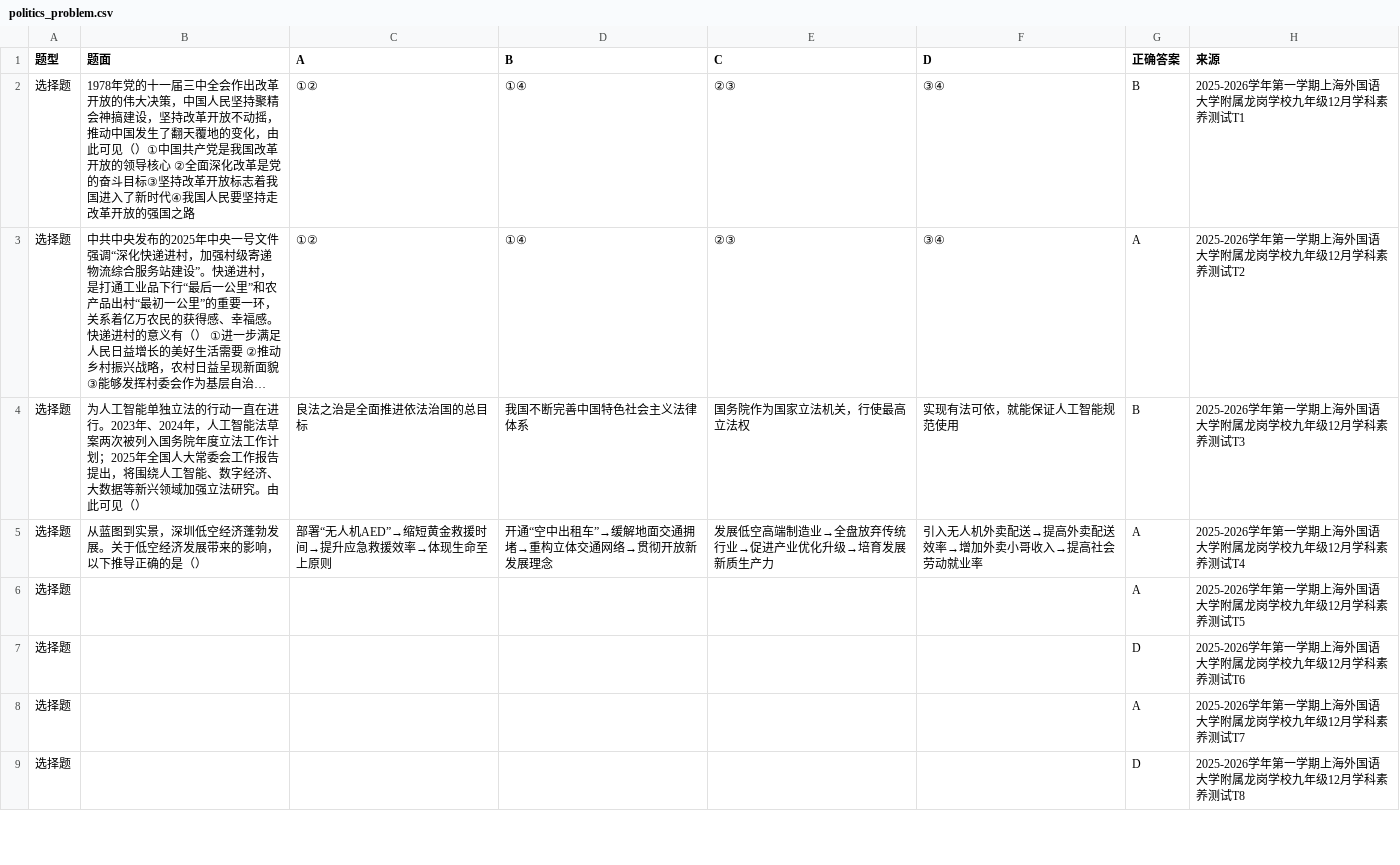
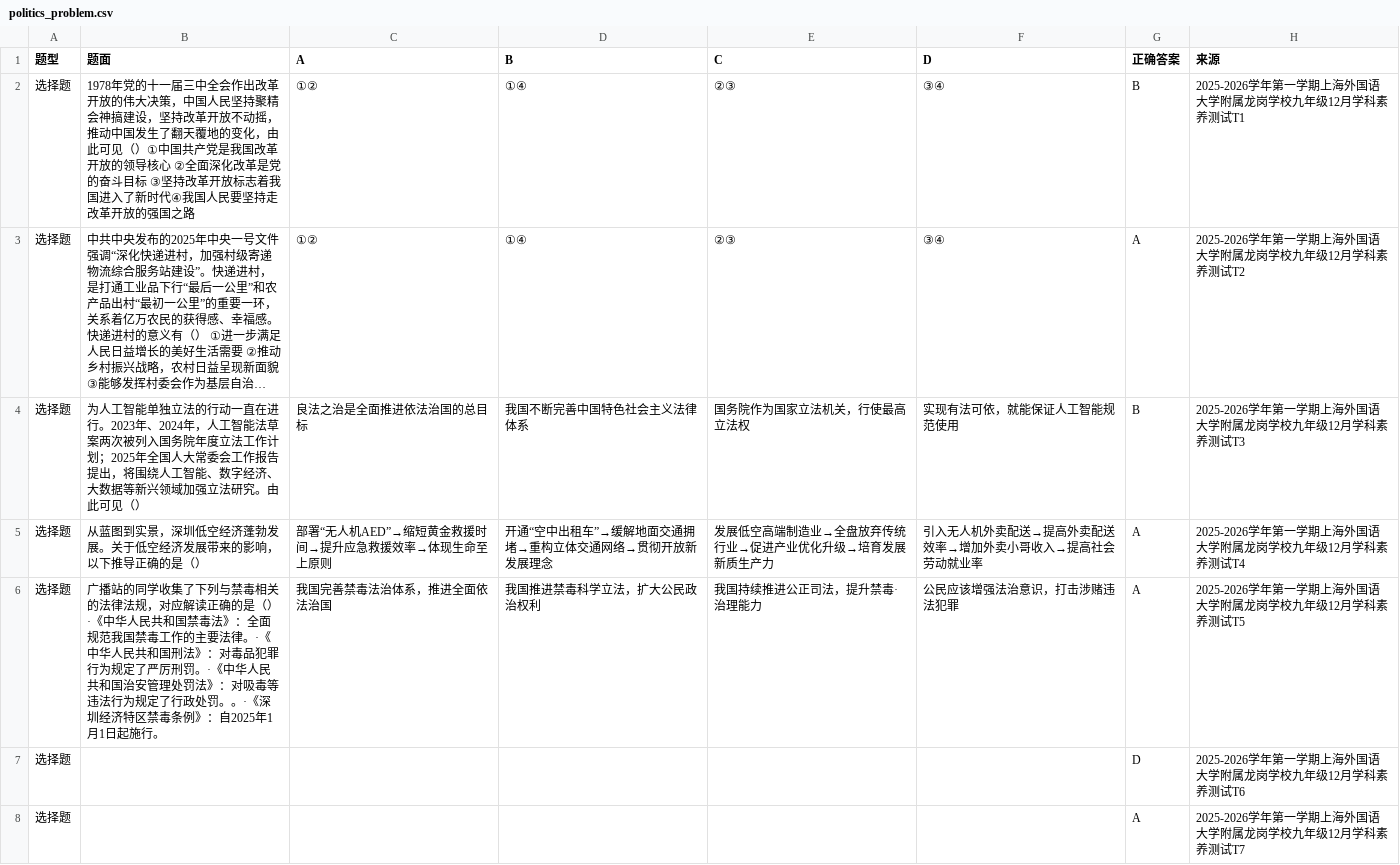
Before and after one commit to Suitao-coder/subject, a CSV file: problem/politics/politics_problem.csv, drawn as a sheet; only a part is shown; the shorter side is filled out with more unchanged rows; long unchanged cells end in …; the diff names each change by its address in the sheet, - before the commit and + after, or states it on an @@ line.

Commit message:
Update politics_problem.csv

```diff
--- a/problem/politics/politics_problem.csv
+++ b/problem/politics/politics_problem.csv
-B2 (题面): …奋斗目标③坚持改…
+B2 (题面): …奋斗目标 ③坚持改…
-B6 (题面): (empty)
+B6 (题面): 广播站的同学收集了下列与禁毒相关的法律法规，对应解读正确的是（）·《中华人民共和国禁毒法》：全面规范我国禁毒工作的主要法律。·《中华人民共和国刑法》：对毒品犯罪行为规定了严厉刑罚。·《中华人民共和国治安管理处罚法》：对吸毒等违法行为规定了行政处罚。。·《深圳经济特区禁毒条例》：自2025年1月1日起施行。
-C6 (A): (empty)
+C6 (A): 我国完善禁毒法治体系，推进全面依法治国
-D6 (B): (empty)
+D6 (B): 我国推进禁毒科学立法，扩大公民政治权利
-E6 (C): (empty)
+E6 (C): 我国持续推进公正司法，提升禁毒·治理能力
-F6 (D): (empty)
+F6 (D): 公民应该增强法治意识，打击涉赌违法犯罪
```
